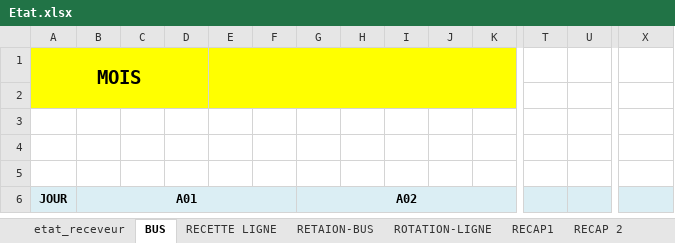
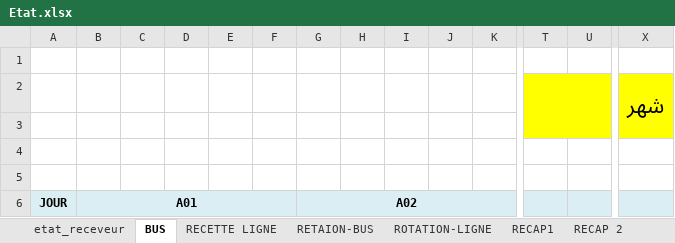
Before and after one commit to AnouarSba/recette, an Excel workbook: public/assets/word/Etat.xlsx, sheet BUS, drawn as a sheet; only a part is shown, gaps mark what is left out; values as stored, in another font and other column widths than the file's, no borders; removed rows and columns are numbered as before the commit, all else as after; rows hold the shown columns only; the diff covers the shown part only; the diff names each change by its address in the sheet, - before the commit and + after, or states it on an @@ line.

```diff
--- a/public/assets/word/Etat.xlsx (sheet BUS)
+++ b/public/assets/word/Etat.xlsx (sheet BUS)
-row 1: MOIS
-A1:K1 fill: #FFFF00
+A1:K1 fill: none
+row 2:  |  |  |  |  |  |  |  |  |  |  |  |  | شهر
-T3:X3 fill: none
+T3:X3 fill: #FFFF00
```
Also changed, not shown: cell formats elsewhere in this sheet, sheet ROTATION-LIGNE, sheet RECAP 3, sheet RECAP1, sheet RECAP 5, sheet RECAP 6, 4 other files.
